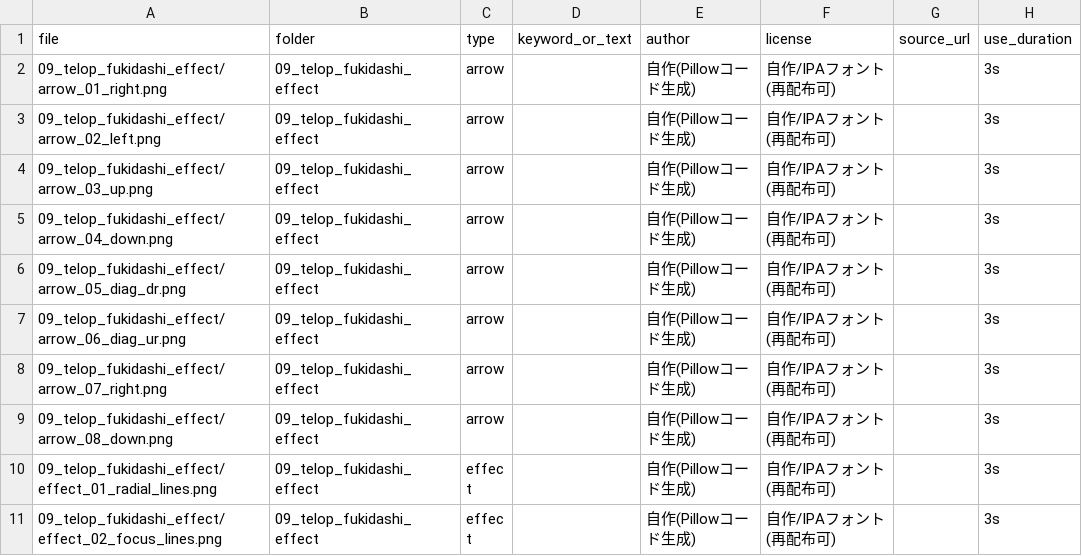
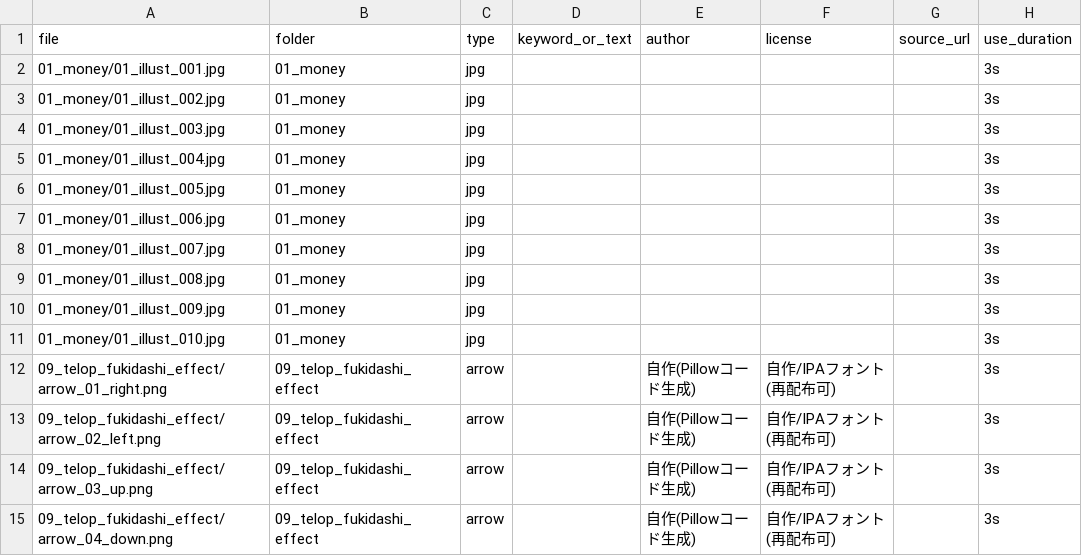
Before and after one commit to naok656-glitch/eat-and-walk-tokyo, a CSV file: assets_library/index.csv, drawn as a sheet; only a part is shown; the shorter side is filled out with more unchanged rows.

```diff
--- a/assets_library/index.csv
+++ b/assets_library/index.csv
@@ -1,2 +1,12 @@
 file,folder,type,keyword_or_text,author,license,source_url,use_duration
+01_money/01_illust_001.jpg,01_money,jpg,,,,,3s
+01_money/01_illust_002.jpg,01_money,jpg,,,,,3s
+01_money/01_illust_003.jpg,01_money,jpg,,,,,3s
+01_money/01_illust_004.jpg,01_money,jpg,,,,,3s
+01_money/01_illust_005.jpg,01_money,jpg,,,,,3s
+01_money/01_illust_006.jpg,01_money,jpg,,,,,3s
+01_money/01_illust_007.jpg,01_money,jpg,,,,,3s
+01_money/01_illust_008.jpg,01_money,jpg,,,,,3s
+01_money/01_illust_009.jpg,01_money,jpg,,,,,3s
+01_money/01_illust_010.jpg,01_money,jpg,,,,,3s
 09_telop_fukidashi_effect/arrow_01_right.png,09_telop_fukidashi_effect,arrow,,自作(Pillowコード生成),自作/IPAフォント(再配布可),,3s
```
Also changed, not shown: 8 other files.
